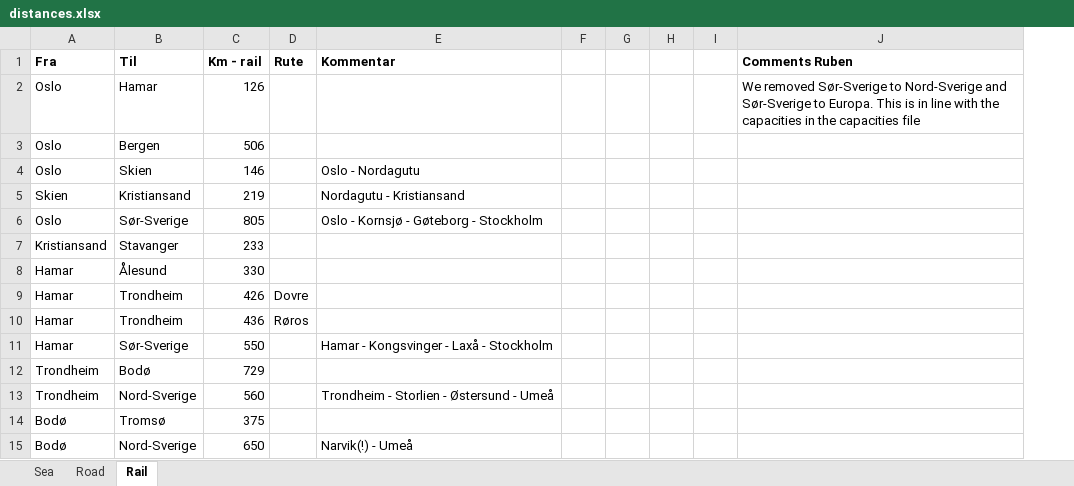
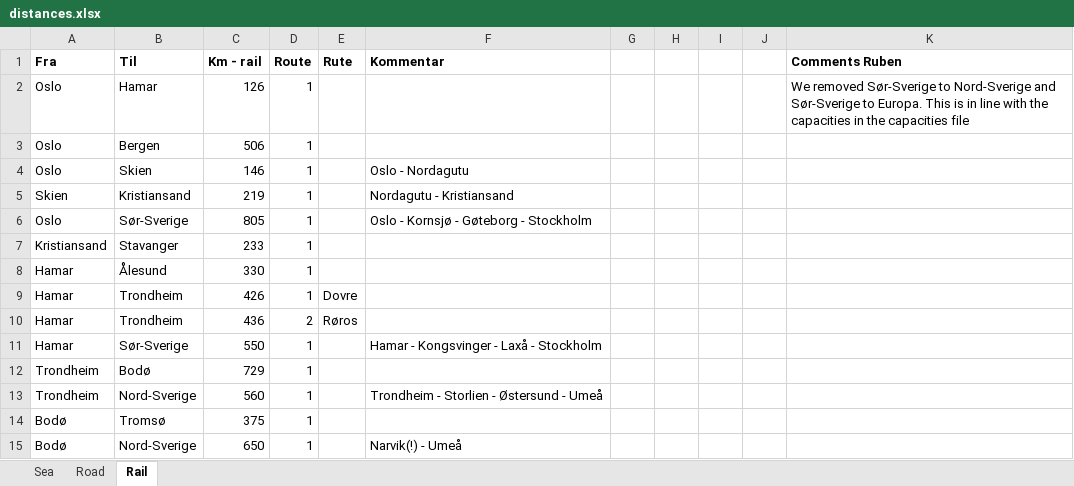
Before and after one commit to SteffenBakker/STraM_ntnu_development, an Excel workbook: Data/distances.xlsx, sheet Rail, drawn as a sheet; values as stored, in another font and other column widths than the file's, no borders; table styles not drawn; removed rows and columns are numbered as before the commit, all else as after; the diff names each change by its address in the sheet, - before the commit and + after, or states it on an @@ line.

```diff
--- a/Data/distances.xlsx (sheet Rail)
+++ b/Data/distances.xlsx (sheet Rail)
+column D (Route), rows 2-15: 1 | 1 | 1 | 1 | 1 | 1 | 1 | 1 | 2 | 1 | 1 | 1 | 1 | 1
-column F, empty
+column J, empty
```
Also changed, not shown: sheet Sea, sheet Road, 4 other files.
